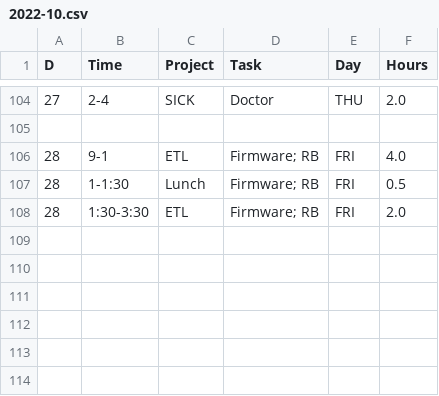
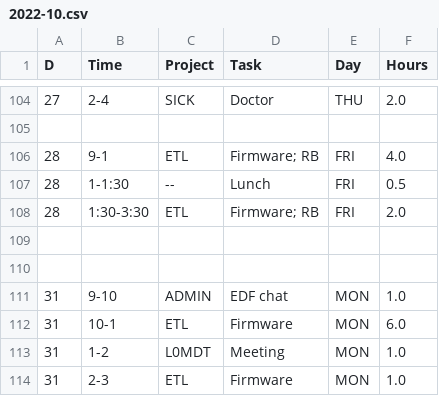
Before and after one commit to andrewpeck/edf-timesheet, a CSV file: csv/2022-10.csv, drawn as a sheet; only a part is shown, gaps mark what is left out.

```diff
--- a/csv/2022-10.csv
+++ b/csv/2022-10.csv
@@ -106,3 +106,9 @@ D,Time,Project,Task,Day,Hours
 28,9-1,ETL,Firmware; RB,FRI,4.0
-28,1-1:30,Lunch,Firmware; RB,FRI,0.5
+28,1-1:30,--,Lunch,FRI,0.5
 28,1:30-3:30,ETL,Firmware; RB,FRI,2.0
+,,,,,
+,,,,,
+31,9-10,ADMIN,EDF chat,MON,1.0
+31,10-1,ETL,Firmware,MON,6.0
+31,1-2,L0MDT,Meeting,MON,1.0
+31,2-3,ETL,Firmware,MON,1.0
```
Also changed, not shown: csv/2022-10-Summary.csv, 13 other files.
